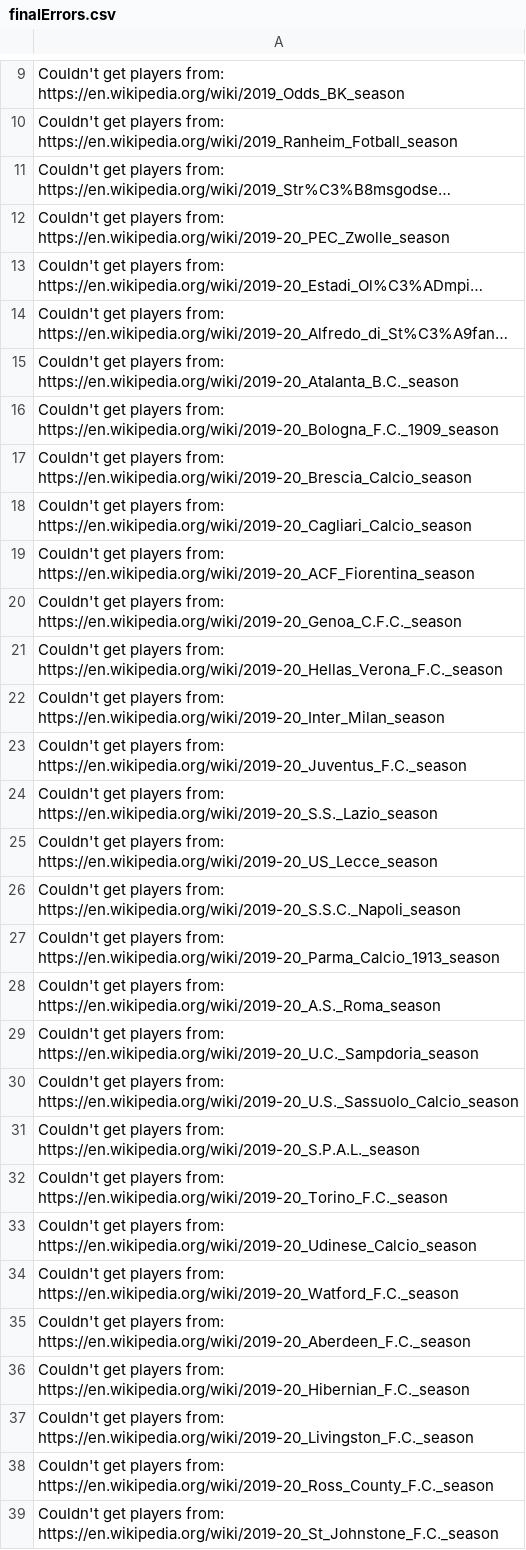
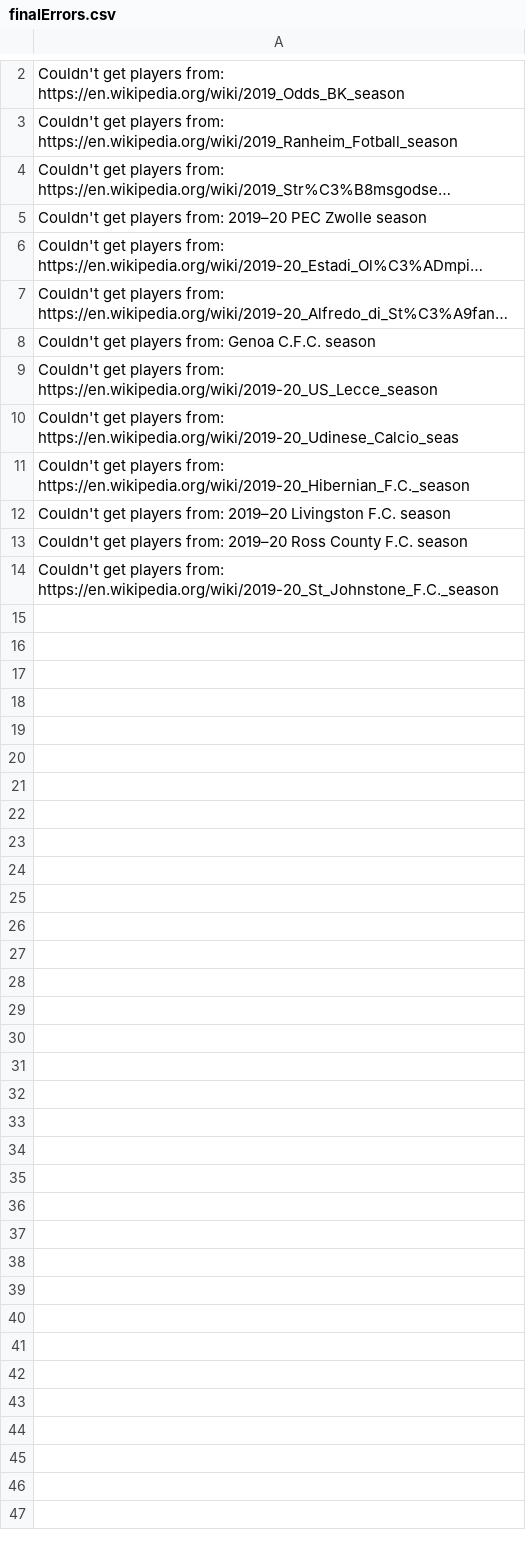
Before and after one commit to angeline-tech/scapeTheWeb, a CSV file: data/finalErrors.csv, drawn as a sheet; only a part is shown, gaps mark what is left out; long unchanged cells end in …; removed rows and columns are numbered as before the commit, all else as after; the diff covers the shown part only; the diff names each change by its address in the sheet, - before the commit and + after, or states it on an @@ line.

```diff
--- a/data/finalErrors.csv
+++ b/data/finalErrors.csv
-A5: …players from: https://en.wikipedia.org/wiki/2019-20_PEC_Zwolle_season
+A5: …players from: 2019–20 PEC Zwolle season
-A8: …players from: https://en.wikipedia.org/wiki/2019-20_Atalanta_B.C._season
+A8: …players from: Genoa C.F.C. season
-row 16: Couldn't get players from: https://en.wikipedia.org/wiki/2019-20_Bologna_F.C._1909_season
-row 17: Couldn't get players from: https://en.wikipedia.org/wiki/2019-20_Brescia_Calcio_season
-row 18: Couldn't get players from: https://en.wikipedia.org/wiki/2019-20_Cagliari_Calcio_season
-row 19: Couldn't get players from: https://en.wikipedia.org/wiki/2019-20_ACF_Fiorentina_season
-row 20: Couldn't get players from: https://en.wikipedia.org/wiki/2019-20_Genoa_C.F.C._season
-row 21: Couldn't get players from: https://en.wikipedia.org/wiki/2019-20_Hellas_Verona_F.C._season
-row 22: Couldn't get players from: https://en.wikipedia.org/wiki/2019-20_Inter_Milan_season
-row 23: Couldn't get players from: https://en.wikipedia.org/wiki/2019-20_Juventus_F.C._season
-row 24: Couldn't get players from: https://en.wikipedia.org/wiki/2019-20_S.S._Lazio_season
-A10: …players from: https://en.wikipedia.org/wiki/2019-20_S.S.C._Napoli_season
+A10: …players from: https://en.wikipedia.org/wiki/2019-20_Udinese_Calcio_seas
-row 27: Couldn't get players from: https://en.wikipedia.org/wiki/2019-20_Parma_Calcio_1913_season
-row 28: Couldn't get players from: https://en.wikipedia.org/wiki/2019-20_A.S._Roma_season
-row 29: Couldn't get players from: https://en.wikipedia.org/wiki/2019-20_U.C._Sampdoria_season
-row 30: Couldn't get players from: https://en.wikipedia.org/wiki/2019-20_U.S._Sassuolo_Calcio_season
-row 31: Couldn't get players from: https://en.wikipedia.org/wiki/2019-20_S.P.A.L._season
-row 32: Couldn't get players from: https://en.wikipedia.org/wiki/2019-20_Torino_F.C._season
-row 33: Couldn't get players from: https://en.wikipedia.org/wiki/2019-20_Udinese_Calcio_season
-row 34: Couldn't get players from: https://en.wikipedia.org/wiki/2019-20_Watford_F.C._season
-row 35: Couldn't get players from: https://en.wikipedia.org/wiki/2019-20_Aberdeen_F.C._season
-A12: …players from: https://en.wikipedia.org/wiki/2019-20_Livingston_F.C._season
+A12: …players from: 2019–20 Livingston F.C. season
-A13: …players from: https://en.wikipedia.org/wiki/2019-20_Ross_County_F.C._season
+A13: …players from: 2019–20 Ross County F.C. season
```
Also changed, not shown: 7 removed rows elsewhere in this file, data/remaining.csv, 10 other files.
